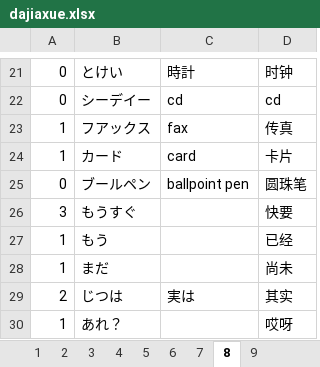
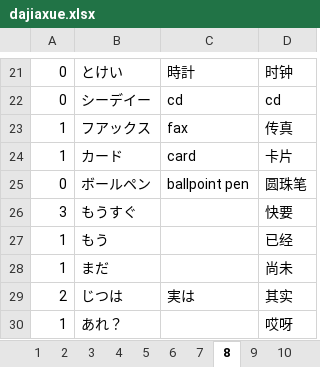
Before and after one commit to vito13/japanese_words, an Excel workbook: dajiaxue/dajiaxue.xlsx, sheet 8, drawn as a sheet; only a part is shown, gaps mark what is left out; values as stored, in another font and other column widths than the file's, no borders; the diff names each change by its address in the sheet, - before the commit and + after, or states it on an @@ line.

```diff
--- a/dajiaxue/dajiaxue.xlsx (sheet 8)
+++ b/dajiaxue/dajiaxue.xlsx (sheet 8)
+sheet tab: 10
-B25: ブールペン
+B25: ボールペン
```
Also changed, not shown: other sheet tabs, 9 other files.
